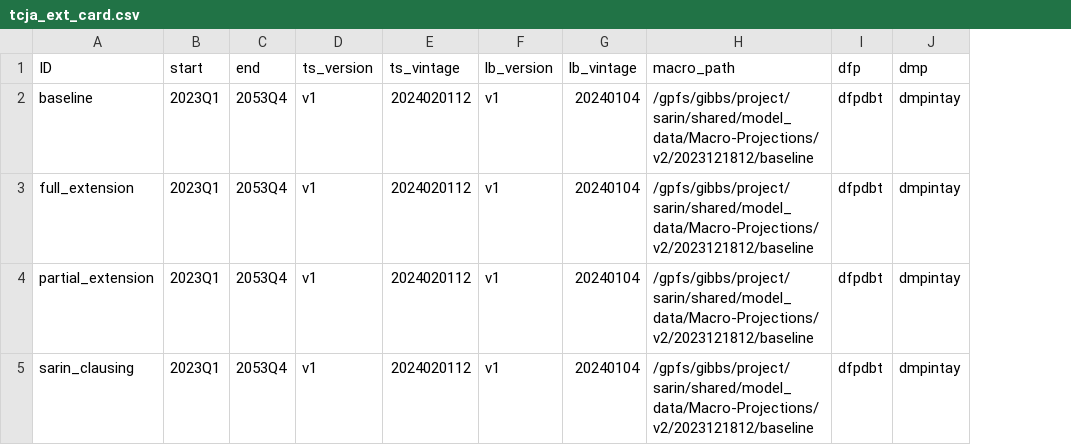
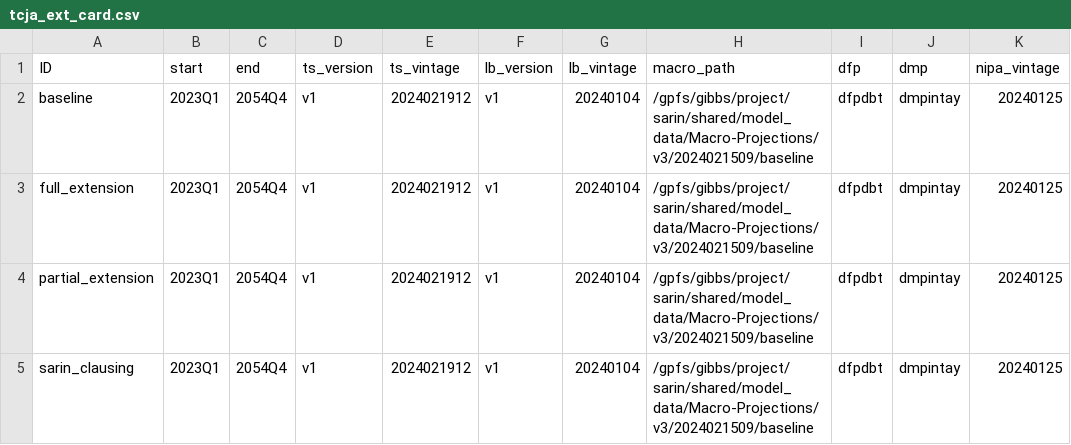
Before and after one commit to Budget-Lab-Yale/FRBUS, a CSV file: punchcards/tcja_ext_card.csv, drawn as a sheet; the diff names each change by its address in the sheet, - before the commit and + after, or states it on an @@ line.

```diff
--- a/punchcards/tcja_ext_card.csv
+++ b/punchcards/tcja_ext_card.csv
+column K (nipa_vintage), rows 2-5: all 20240125
-C2:C5 (end): 2053Q4
+C2:C5 (end): 2054Q4
-E2:E5 (ts_vintage): 2024020112
+E2:E5 (ts_vintage): 2024021912
-H2:H5 (macro_path): /gpfs/gibbs/project/sarin/shared/model_data/Macro-Projections/v2/2023121812/baseline
+H2:H5 (macro_path): /gpfs/gibbs/project/sarin/shared/model_data/Macro-Projections/v3/2024021509/baseline
```
Also changed, not shown: 4 other files.
